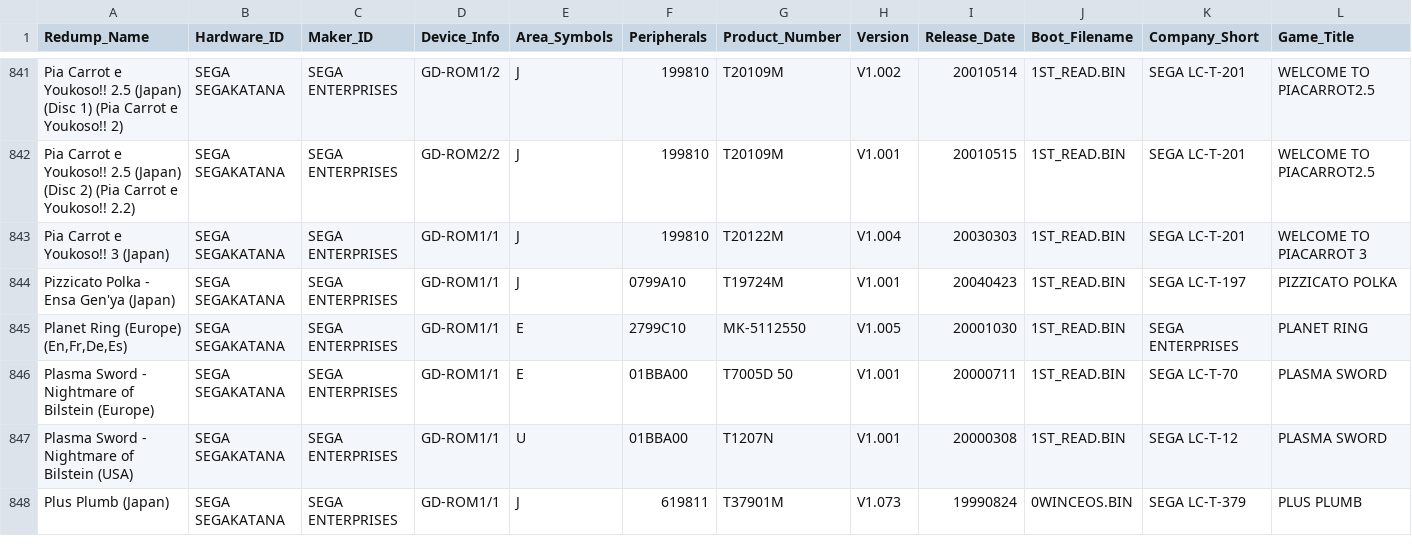
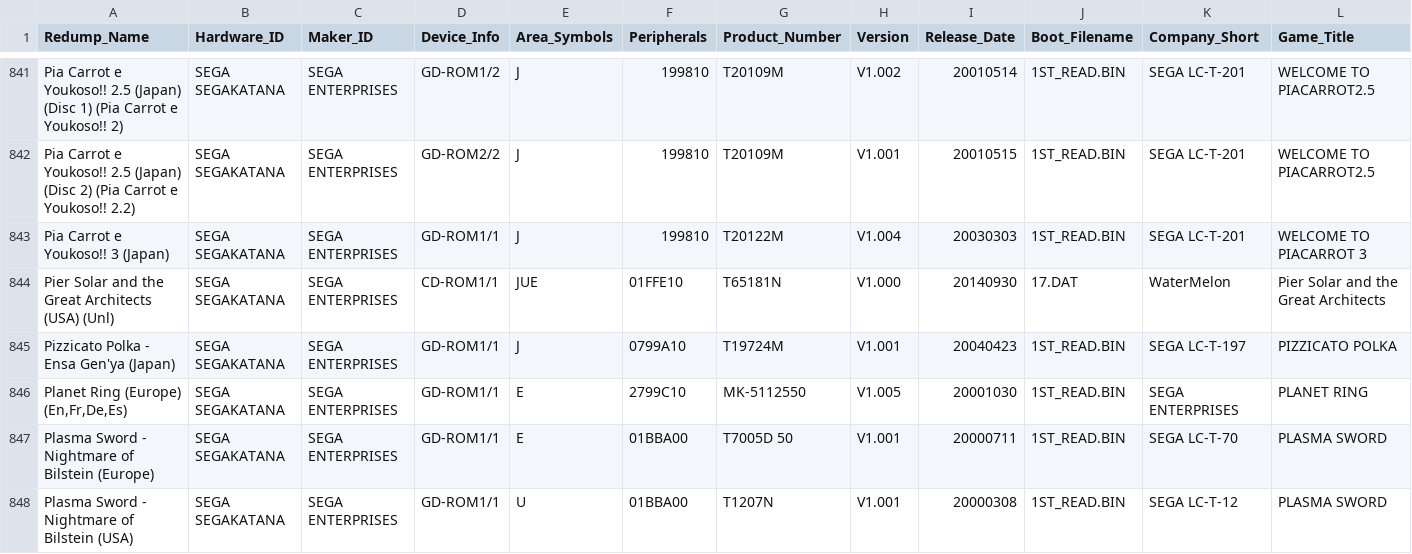
Before and after one commit to kevh182/Redump_GameID, a CSV file: Sega_Dreamcast_Redump_GameID_List.csv, drawn as a sheet; only a part is shown, gaps mark what is left out; the shorter side is filled out with more unchanged rows; rows hold the shown columns only; the diff names each change by its address in the sheet, - before the commit and + after, or states it on an @@ line.

Commit message:
Added Pier Solar and the Great Architects (USA) (Unl)
Pier Solar and the Great Architects (USA) (Unl)	SEGA SEGAKATANA 	SEGA ENTERPRISES	CD-ROM1/1	JUE	01FFE10	T65181N	V1.000	20140930	17.DAT	WaterMelon	Pier Solar and the Great Architects

```diff
--- a/Sega_Dreamcast_Redump_GameID_List.csv
+++ b/Sega_Dreamcast_Redump_GameID_List.csv
+row 844: Pier Solar and the Great Architects (USA) (Unl) | SEGA SEGAKATANA | SEGA ENTERPRISES | CD-ROM1/1 | JUE | 01FFE10 | T65181N | V1.000 | 20140930 | 17.DAT | WaterMelon | Pier Solar and the Great Architects
```
